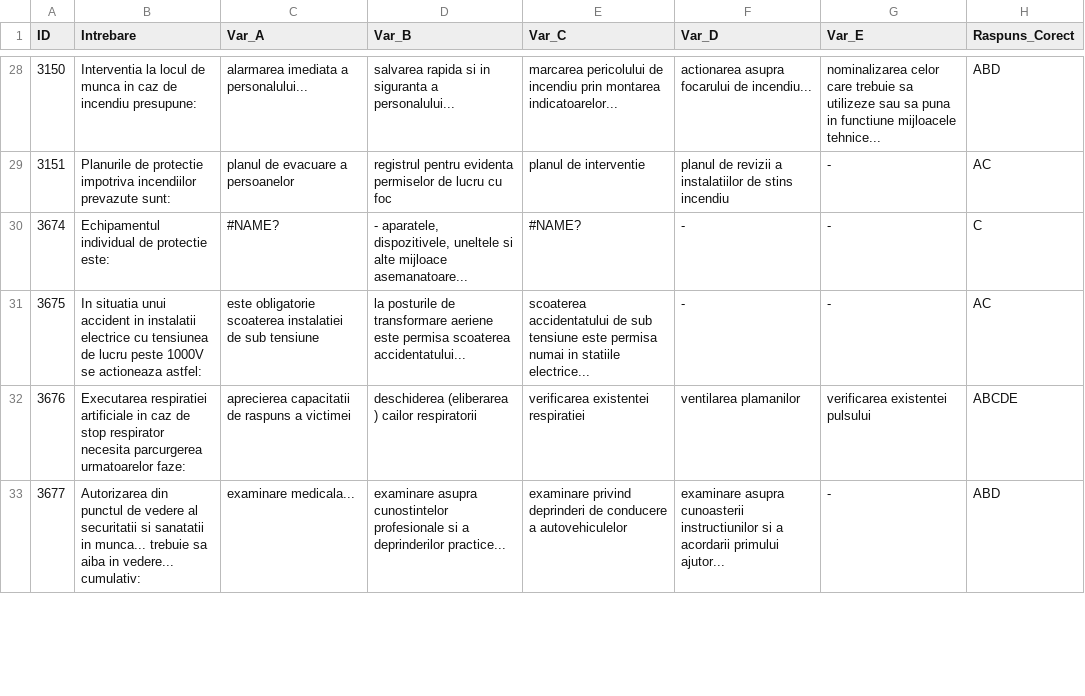
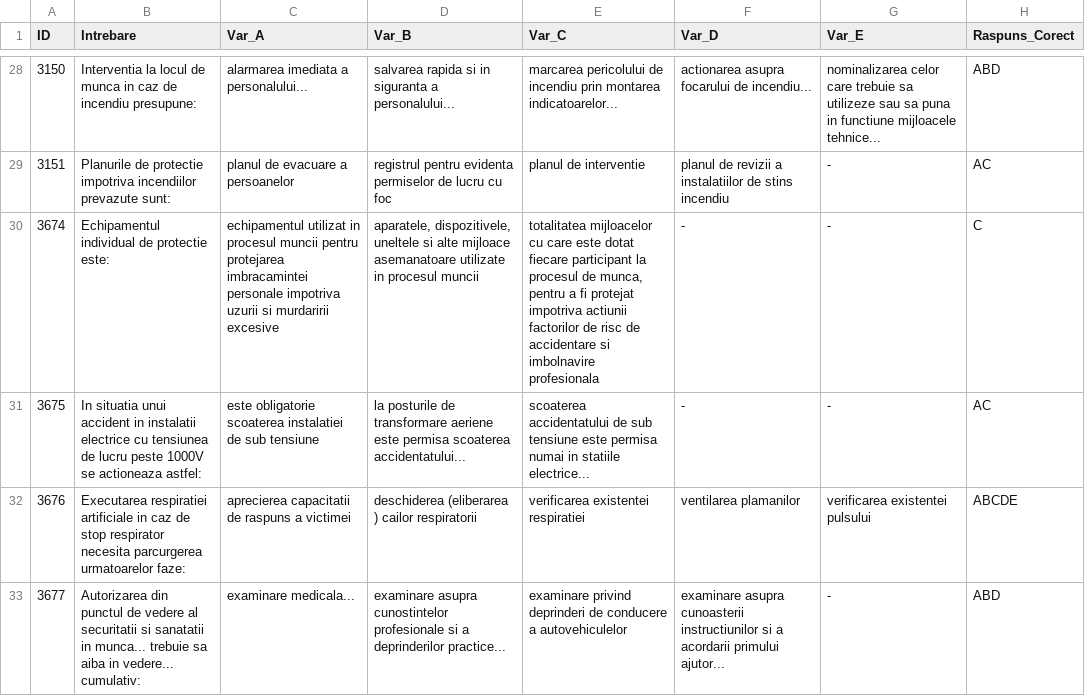
Before and after one commit to andreicristian67/Trofeu-PRAM, a CSV file: baza_date.csv, drawn as a sheet; only a part is shown, gaps mark what is left out; the diff covers the shown part only; the diff names each change by its address in the sheet, - before the commit and + after, or states it on an @@ line.

```diff
--- a/baza_date.csv
+++ b/baza_date.csv
-C30 (Var_A): #NAME?
+C30 (Var_A): echipamentul utilizat in procesul muncii pentru protejarea imbracamintei personale impotriva uzurii si murdaririi excesive
-D30 (Var_B): - aparatele, dispozitivele, uneltele si alte mijloace asemanatoare...
+D30 (Var_B): aparatele, dispozitivele, uneltele si alte mijloace asemanatoare utilizate in procesul muncii
-E30 (Var_C): #NAME?
+E30 (Var_C): totalitatea mijloacelor cu care este dotat fiecare participant la procesul de munca, pentru a fi protejat impotriva actiunii factorilor de risc de accidentare si imbolnavire profesionala
```
Also changed, not shown: 9 edited cells elsewhere in this file.
